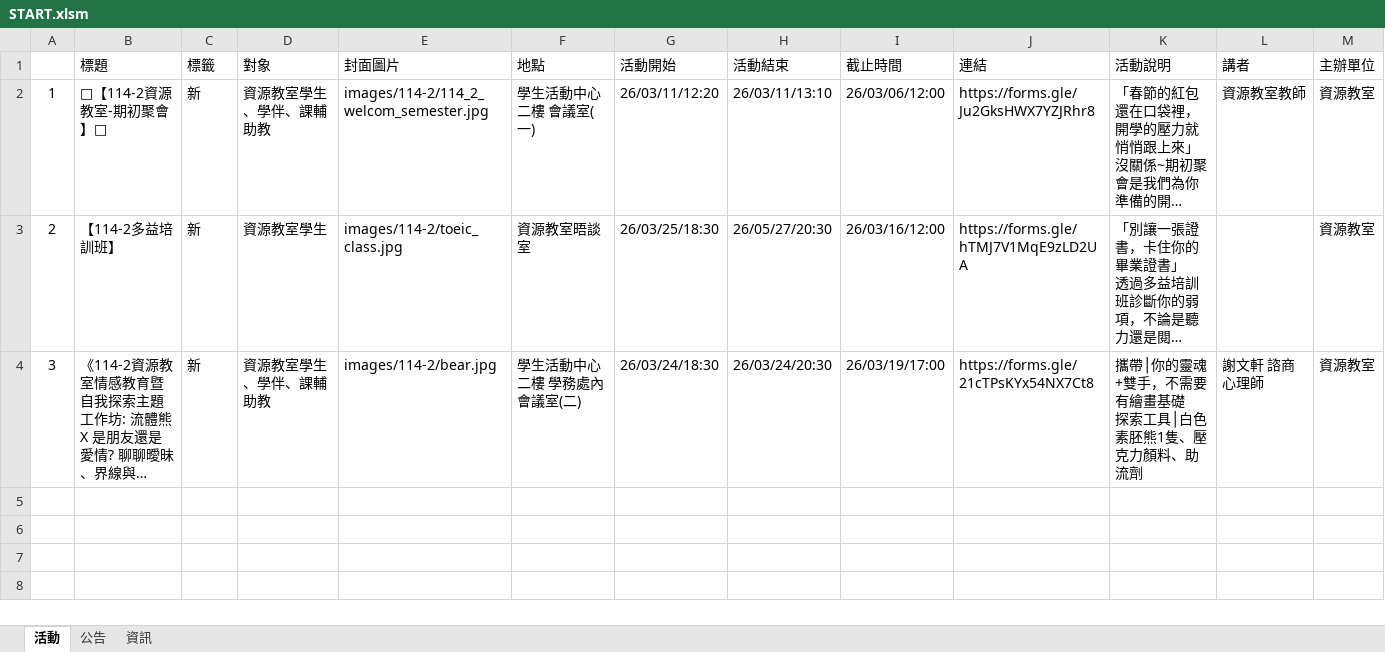
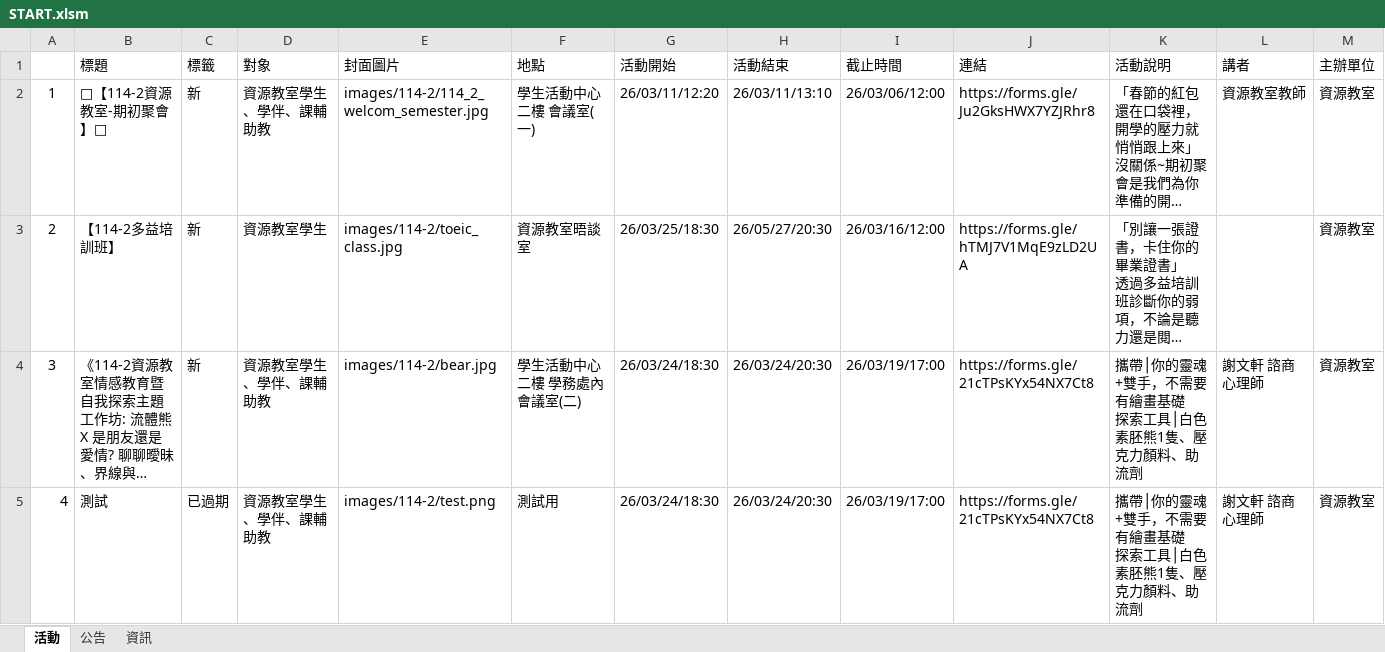
Before and after one commit to NTUSTresourceroom/LINE_web, an Excel workbook: START.xlsm, sheet 活動, drawn as a sheet; only a part is shown; long unchanged cells end in …; values as stored, in another font and other column widths than the file's, no borders; charts and pictures not drawn; rows hold the shown columns only; ↵ is a line break in a cell; the diff names each change by its address in the sheet, - before the commit and + after, or states it on an @@ line.

```diff
--- a/START.xlsm (sheet 活動)
+++ b/START.xlsm (sheet 活動)
+row 5: 4 | 測試 | 已過期 | 資源教室學生、學伴、課輔助教 | images/114-2/test.png | 測試用 | 26/03/24/18:30 | 26/03/24/20:30 | 26/03/19/17:00 | https://forms.gle/21cTPsKYx54NX7Ct8 | 攜帶│你的靈魂+雙手，不需要有繪畫基礎 ↵ 探索工具│白色素胚熊1隻、壓克力顏料、助流劑 | 謝文軒 諮商心理師 | 資源教室
```
Also changed, not shown: 2 other files.
